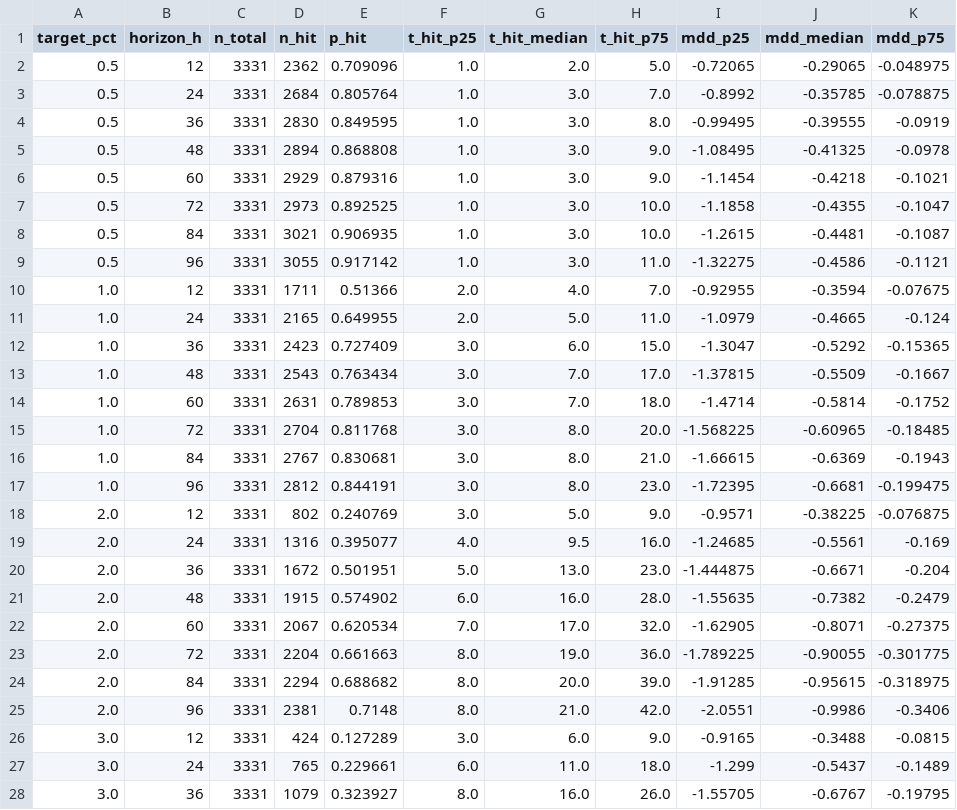
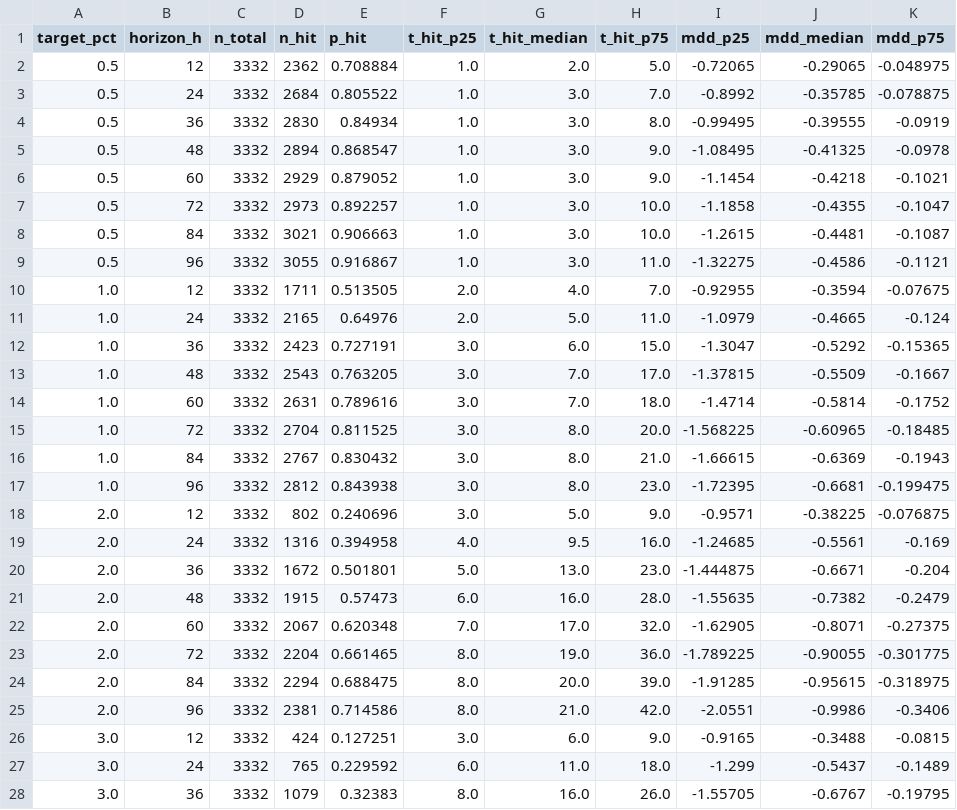
Before and after one commit to myslostelfgaming-collab/crypto-deployment-signal, a CSV file: data/forecast/baseline_probs_v1.csv, drawn as a sheet; only a part is shown; the diff covers the shown part only.

```diff
--- a/data/forecast/baseline_probs_v1.csv
+++ b/data/forecast/baseline_probs_v1.csv
@@ -1,28 +1,28 @@
 target_pct,horizon_h,n_total,n_hit,p_hit,t_hit_p25,t_hit_median,t_hit_p75,mdd_p25,mdd_median,mdd_p75
-0.5,12,3331,2362,0.709096,1.0,2.0,5.0,-0.72065,-0.29065,-0.048975
-0.5,24,3331,2684,0.805764,1.0,3.0,7.0,-0.8992,-0.35785,-0.078875
-0.5,36,3331,2830,0.849595,1.0,3.0,8.0,-0.99495,-0.39555,-0.0919
-0.5,48,3331,2894,0.868808,1.0,3.0,9.0,-1.08495,-0.41325,-0.0978
-0.5,60,3331,2929,0.879316,1.0,3.0,9.0,-1.1454,-0.4218,-0.1021
-0.5,72,3331,2973,0.892525,1.0,3.0,10.0,-1.1858,-0.4355,-0.1047
-0.5,84,3331,3021,0.906935,1.0,3.0,10.0,-1.2615,-0.4481,-0.1087
-0.5,96,3331,3055,0.917142,1.0,3.0,11.0,-1.32275,-0.4586,-0.1121
-1.0,12,3331,1711,0.51366,2.0,4.0,7.0,-0.92955,-0.3594,-0.07675
-1.0,24,3331,2165,0.649955,2.0,5.0,11.0,-1.0979,-0.4665,-0.124
-1.0,36,3331,2423,0.727409,3.0,6.0,15.0,-1.3047,-0.5292,-0.15365
-1.0,48,3331,2543,0.763434,3.0,7.0,17.0,-1.37815,-0.5509,-0.1667
-1.0,60,3331,2631,0.789853,3.0,7.0,18.0,-1.4714,-0.5814,-0.1752
-1.0,72,3331,2704,0.811768,3.0,8.0,20.0,-1.568225,-0.60965,-0.18485
-1.0,84,3331,2767,0.830681,3.0,8.0,21.0,-1.66615,-0.6369,-0.1943
-1.0,96,3331,2812,0.844191,3.0,8.0,23.0,-1.72395,-0.6681,-0.199475
-2.0,12,3331,802,0.240769,3.0,5.0,9.0,-0.9571,-0.38225,-0.076875
-2.0,24,3331,1316,0.395077,4.0,9.5,16.0,-1.24685,-0.5561,-0.169
-2.0,36,3331,1672,0.501951,5.0,13.0,23.0,-1.444875,-0.6671,-0.204
-2.0,48,3331,1915,0.574902,6.0,16.0,28.0,-1.55635,-0.7382,-0.2479
-2.0,60,3331,2067,0.620534,7.0,17.0,32.0,-1.62905,-0.8071,-0.27375
-2.0,72,3331,2204,0.661663,8.0,19.0,36.0,-1.789225,-0.90055,-0.301775
-2.0,84,3331,2294,0.688682,8.0,20.0,39.0,-1.91285,-0.95615,-0.318975
-2.0,96,3331,2381,0.7148,8.0,21.0,42.0,-2.0551,-0.9986,-0.3406
-3.0,12,3331,424,0.127289,3.0,6.0,9.0,-0.9165,-0.3488,-0.0815
-3.0,24,3331,765,0.229661,6.0,11.0,18.0,-1.299,-0.5437,-0.1489
-3.0,36,3331,1079,0.323927,8.0,16.0,26.0,-1.55705,-0.6767,-0.19795
+0.5,12,3332,2362,0.708884,1.0,2.0,5.0,-0.72065,-0.29065,-0.048975
+0.5,24,3332,2684,0.805522,1.0,3.0,7.0,-0.8992,-0.35785,-0.078875
+0.5,36,3332,2830,0.84934,1.0,3.0,8.0,-0.99495,-0.39555,-0.0919
+0.5,48,3332,2894,0.868547,1.0,3.0,9.0,-1.08495,-0.41325,-0.0978
+0.5,60,3332,2929,0.879052,1.0,3.0,9.0,-1.1454,-0.4218,-0.1021
+0.5,72,3332,2973,0.892257,1.0,3.0,10.0,-1.1858,-0.4355,-0.1047
+0.5,84,3332,3021,0.906663,1.0,3.0,10.0,-1.2615,-0.4481,-0.1087
+0.5,96,3332,3055,0.916867,1.0,3.0,11.0,-1.32275,-0.4586,-0.1121
+1.0,12,3332,1711,0.513505,2.0,4.0,7.0,-0.92955,-0.3594,-0.07675
+1.0,24,3332,2165,0.64976,2.0,5.0,11.0,-1.0979,-0.4665,-0.124
+1.0,36,3332,2423,0.727191,3.0,6.0,15.0,-1.3047,-0.5292,-0.15365
+1.0,48,3332,2543,0.763205,3.0,7.0,17.0,-1.37815,-0.5509,-0.1667
+1.0,60,3332,2631,0.789616,3.0,7.0,18.0,-1.4714,-0.5814,-0.1752
+1.0,72,3332,2704,0.811525,3.0,8.0,20.0,-1.568225,-0.60965,-0.18485
+1.0,84,3332,2767,0.830432,3.0,8.0,21.0,-1.66615,-0.6369,-0.1943
+1.0,96,3332,2812,0.843938,3.0,8.0,23.0,-1.72395,-0.6681,-0.199475
+2.0,12,3332,802,0.240696,3.0,5.0,9.0,-0.9571,-0.38225,-0.076875
+2.0,24,3332,1316,0.394958,4.0,9.5,16.0,-1.24685,-0.5561,-0.169
+2.0,36,3332,1672,0.501801,5.0,13.0,23.0,-1.444875,-0.6671,-0.204
+2.0,48,3332,1915,0.57473,6.0,16.0,28.0,-1.55635,-0.7382,-0.2479
+2.0,60,3332,2067,0.620348,7.0,17.0,32.0,-1.62905,-0.8071,-0.27375
+2.0,72,3332,2204,0.661465,8.0,19.0,36.0,-1.789225,-0.90055,-0.301775
+2.0,84,3332,2294,0.688475,8.0,20.0,39.0,-1.91285,-0.95615,-0.318975
+2.0,96,3332,2381,0.714586,8.0,21.0,42.0,-2.0551,-0.9986,-0.3406
+3.0,12,3332,424,0.127251,3.0,6.0,9.0,-0.9165,-0.3488,-0.0815
+3.0,24,3332,765,0.229592,6.0,11.0,18.0,-1.299,-0.5437,-0.1489
+3.0,36,3332,1079,0.32383,8.0,16.0,26.0,-1.55705,-0.6767,-0.19795
```
Also changed, not shown: 26 edited cells elsewhere in this file, data/history/index.csv, 22 other files.
